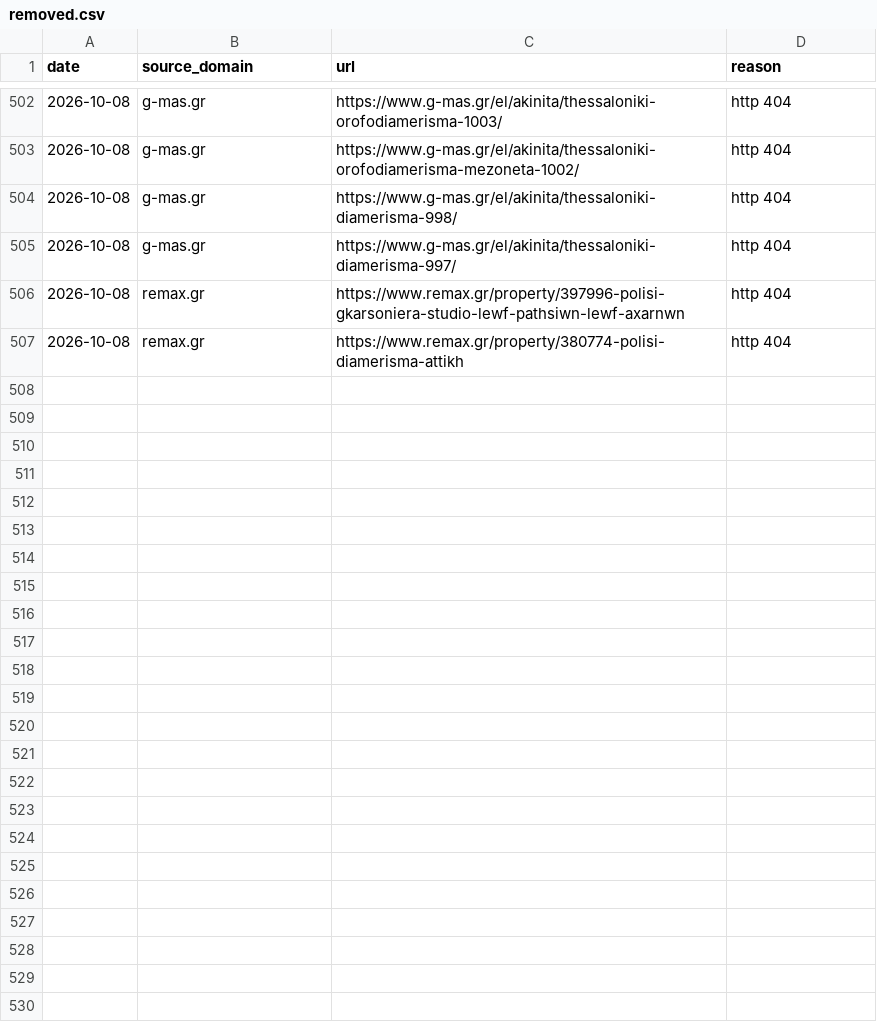
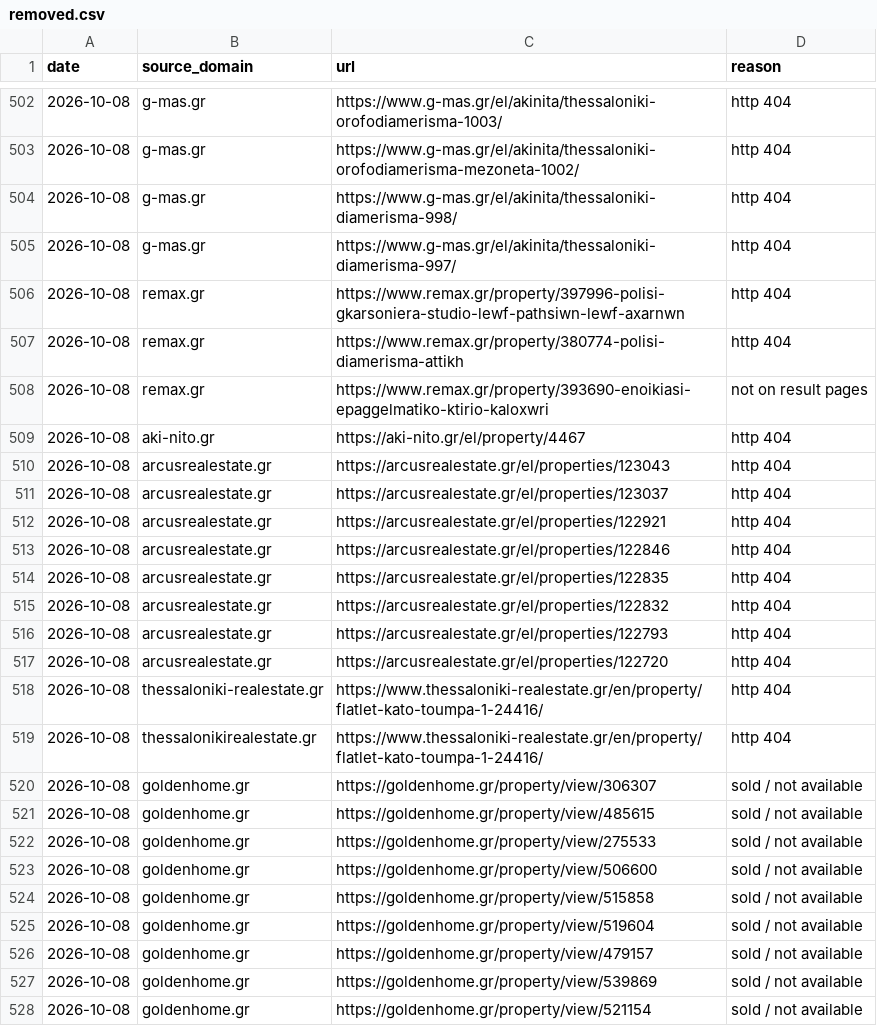
Before and after one commit to jenyshir-eng/Greece-real-estate, a CSV file: data/listings/removed.csv, drawn as a sheet; only a part is shown, gaps mark what is left out; the diff names each change by its address in the sheet, - before the commit and + after, or states it on an @@ line.

```diff
--- a/data/listings/removed.csv
+++ b/data/listings/removed.csv
+row 508: 2026-10-08 | remax.gr | https://www.remax.gr/property/393690-enoikiasi-epaggelmatiko-ktirio-kaloxwri | not on result pages
+row 509: 2026-10-08 | aki-nito.gr | https://aki-nito.gr/el/property/4467 | http 404
+row 510: 2026-10-08 | arcusrealestate.gr | https://arcusrealestate.gr/el/properties/123043 | http 404
+row 511: 2026-10-08 | arcusrealestate.gr | https://arcusrealestate.gr/el/properties/123037 | http 404
+row 512: 2026-10-08 | arcusrealestate.gr | https://arcusrealestate.gr/el/properties/122921 | http 404
+row 513: 2026-10-08 | arcusrealestate.gr | https://arcusrealestate.gr/el/properties/122846 | http 404
+row 514: 2026-10-08 | arcusrealestate.gr | https://arcusrealestate.gr/el/properties/122835 | http 404
+row 515: 2026-10-08 | arcusrealestate.gr | https://arcusrealestate.gr/el/properties/122832 | http 404
+row 516: 2026-10-08 | arcusrealestate.gr | https://arcusrealestate.gr/el/properties/122793 | http 404
+row 517: 2026-10-08 | arcusrealestate.gr | https://arcusrealestate.gr/el/properties/122720 | http 404
+row 518: 2026-10-08 | thessaloniki-realestate.gr | https://www.thessaloniki-realestate.gr/en/property/flatlet-kato-toumpa-1-24416/ | http 404
+row 519: 2026-10-08 | thessalonikirealestate.gr | https://www.thessaloniki-realestate.gr/en/property/flatlet-kato-toumpa-1-24416/ | http 404
+row 520: 2026-10-08 | goldenhome.gr | https://goldenhome.gr/property/view/306307 | sold / not available
+row 521: 2026-10-08 | goldenhome.gr | https://goldenhome.gr/property/view/485615 | sold / not available
+row 522: 2026-10-08 | goldenhome.gr | https://goldenhome.gr/property/view/275533 | sold / not available
+row 523: 2026-10-08 | goldenhome.gr | https://goldenhome.gr/property/view/506600 | sold / not available
+row 524: 2026-10-08 | goldenhome.gr | https://goldenhome.gr/property/view/515858 | sold / not available
+row 525: 2026-10-08 | goldenhome.gr | https://goldenhome.gr/property/view/519604 | sold / not available
+row 526: 2026-10-08 | goldenhome.gr | https://goldenhome.gr/property/view/479157 | sold / not available
+row 527: 2026-10-08 | goldenhome.gr | https://goldenhome.gr/property/view/539869 | sold / not available
+row 528: 2026-10-08 | goldenhome.gr | https://goldenhome.gr/property/view/521154 | sold / not available
```
Also changed, not shown: data/listings/collect_report.csv, data/listings/district_hints.csv, 13 other files.
